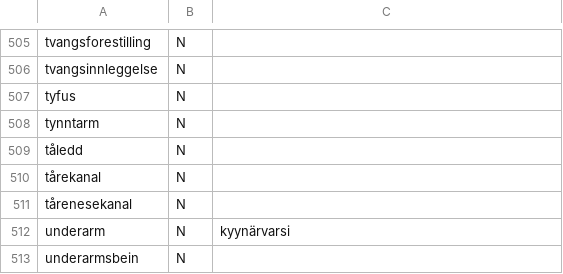
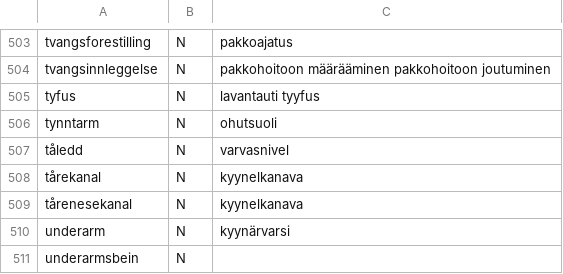
Before and after one commit to giellalt/term-sme-x-nursing, a CSV file: materiale/norsk/kommunal/norsk_missing_n.csv, drawn as a sheet; only a part is shown, gaps mark what is left out; addresses are those after the commit; the diff covers the shown part only; the diff names each change by its address in the sheet, - before the commit and + after, or states it on an @@ line.

```diff
--- a/materiale/norsk/kommunal/norsk_missing_n.csv
+++ b/materiale/norsk/kommunal/norsk_missing_n.csv
-C503: (empty)
+C503: pakkoajatus
-C504: (empty)
+C504: pakkohoitoon määrääminen pakkohoitoon joutuminen
-C505: (empty)
+C505: lavantauti tyyfus
-C506: (empty)
+C506: ohutsuoli
-C507: (empty)
+C507: varvasnivel
-C508:C509: (empty)
+C508:C509: kyynelkanava
```
Also changed, not shown: 2 removed rows and 19 edited cells elsewhere in this file.
